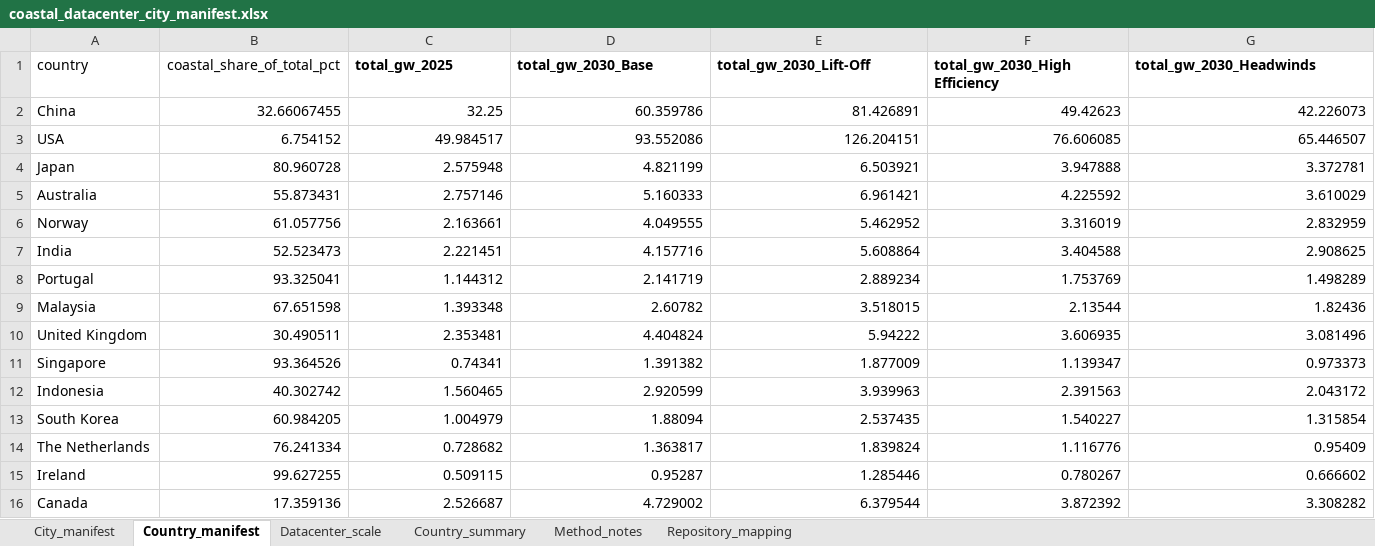
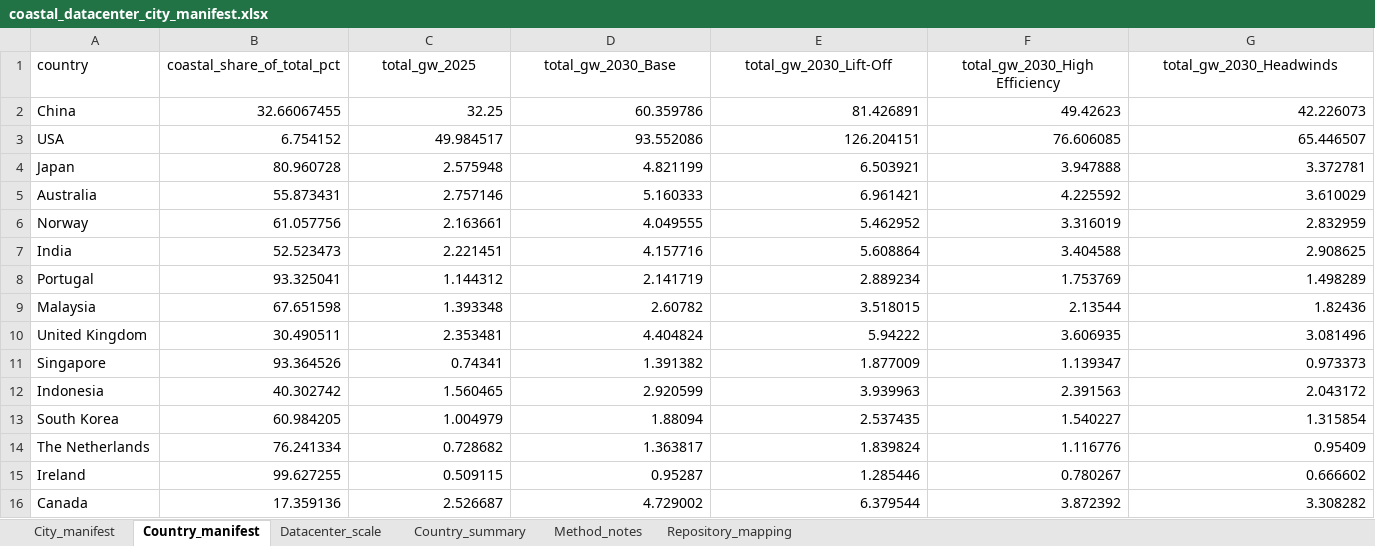
Before and after one commit to duankuxiao/coastal-zero-carbon-datacenter, an Excel workbook: data/coastal_datacenter_city_manifest.xlsx, sheet Country_manifest, drawn as a sheet; values as stored, in another font and other column widths than the file's, no borders; the diff names each change by its address in the sheet, - before the commit and + after, or states it on an @@ line.

```diff
--- a/data/coastal_datacenter_city_manifest.xlsx (sheet Country_manifest)
+++ b/data/coastal_datacenter_city_manifest.xlsx (sheet Country_manifest)
@@ C1:G1 bold: on → off, alignment: left → center @@
```
Also changed, not shown: sheet Datacenter_scale, 5 other files.
